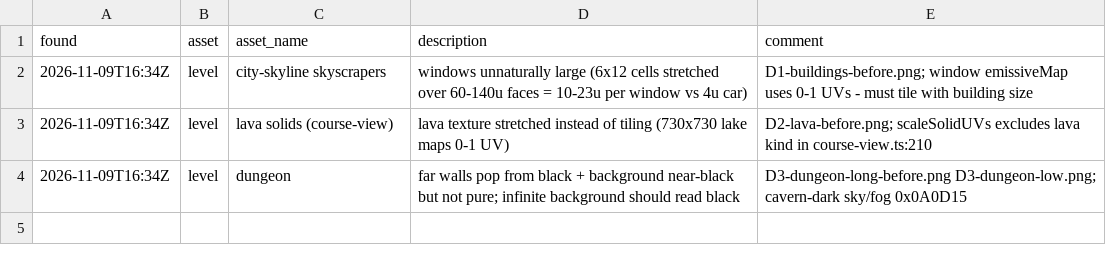
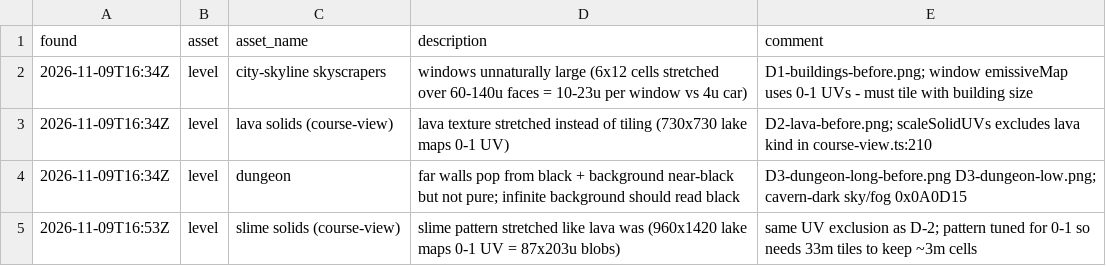
Before and after one commit to Bricnic/IronFlight, a CSV file: DESIGN_issues.csv, drawn as a sheet; the diff names each change by its address in the sheet, - before the commit and + after, or states it on an @@ line.

Commit message:
D-4: tile slime pattern with world scale instead of stretching
DESIGN_issues.csv: 960x1420 slime lake mapped 0-1 UVs (giant blobs). Included slime in solidNeedsUVScaling with 33m tiles so the 0-1-tuned pattern keeps ~3m cells; no shader change (slime unit tests untouched). Closeup screenshot shows tiled diagonal ooze.

```diff
--- a/DESIGN_issues.csv
+++ b/DESIGN_issues.csv
+row 5: 2026-11-09T16:53Z | level | slime solids (course-view) | slime pattern stretched like lava was (960x1420 lake maps 0-1 UV = 87x203u blobs) | same UV exclusion as D-2; pattern tuned for 0-1 so needs 33m tiles to keep ~3m cells
```
Also changed, not shown: 3 other files.
